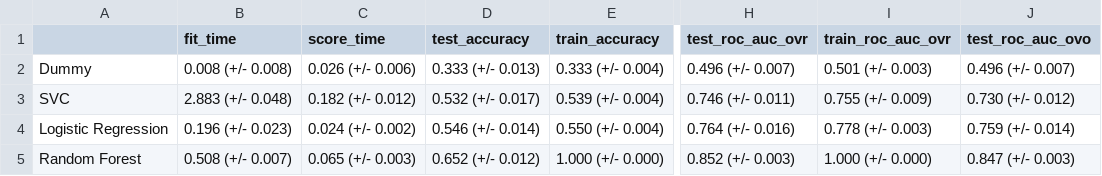
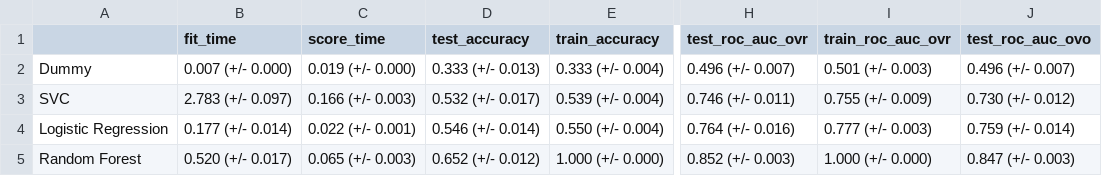
Before and after one commit to UBC-MDS/DSCI_522_group09_Wine_Quality_Predictor, a CSV file: results/cross_val_results.csv, drawn as a sheet; only a part is shown, gaps mark what is left out; the diff names each change by its address in the sheet, - before the commit and + after, or states it on an @@ line.

```diff
--- a/results/cross_val_results.csv
+++ b/results/cross_val_results.csv
-B2 (fit_time): 0.008 (+/- 0.008)
+B2 (fit_time): 0.007 (+/- 0.000)
-C2 (score_time): 0.026 (+/- 0.006)
+C2 (score_time): 0.019 (+/- 0.000)
-B3 (fit_time): 2.883 (+/- 0.048)
+B3 (fit_time): 2.783 (+/- 0.097)
-C3 (score_time): 0.182 (+/- 0.012)
+C3 (score_time): 0.166 (+/- 0.003)
-B4 (fit_time): 0.196 (+/- 0.023)
+B4 (fit_time): 0.177 (+/- 0.014)
-C4 (score_time): 0.024 (+/- 0.002)
+C4 (score_time): 0.022 (+/- 0.001)
-I4 (train_roc_auc_ovr): 0.778 (+/- 0.003)
+I4 (train_roc_auc_ovr): 0.777 (+/- 0.003)
-B5 (fit_time): 0.508 (+/- 0.007)
+B5 (fit_time): 0.520 (+/- 0.017)
```
Also changed, not shown: 7 other files.
